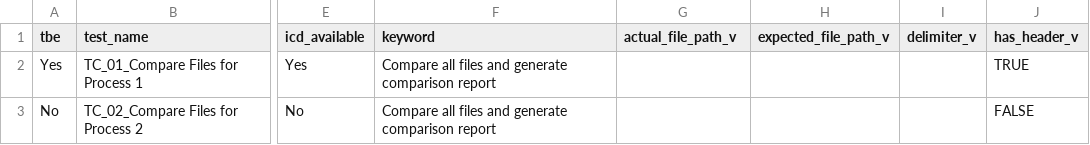
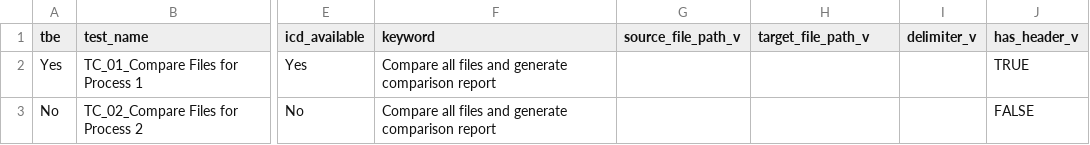
Before and after one commit to cognitiveqe/cqepyutils, a CSV file: doc/test_data.csv, drawn as a sheet; only a part is shown, gaps mark what is left out; the diff names each change by its address in the sheet, - before the commit and + after, or states it on an @@ line.

```diff
--- a/doc/test_data.csv
+++ b/doc/test_data.csv
-G1: actual_file_path_v
+G1: source_file_path_v
-H1: expected_file_path_v
+H1: target_file_path_v
```
Also changed, not shown: 4 other files.
